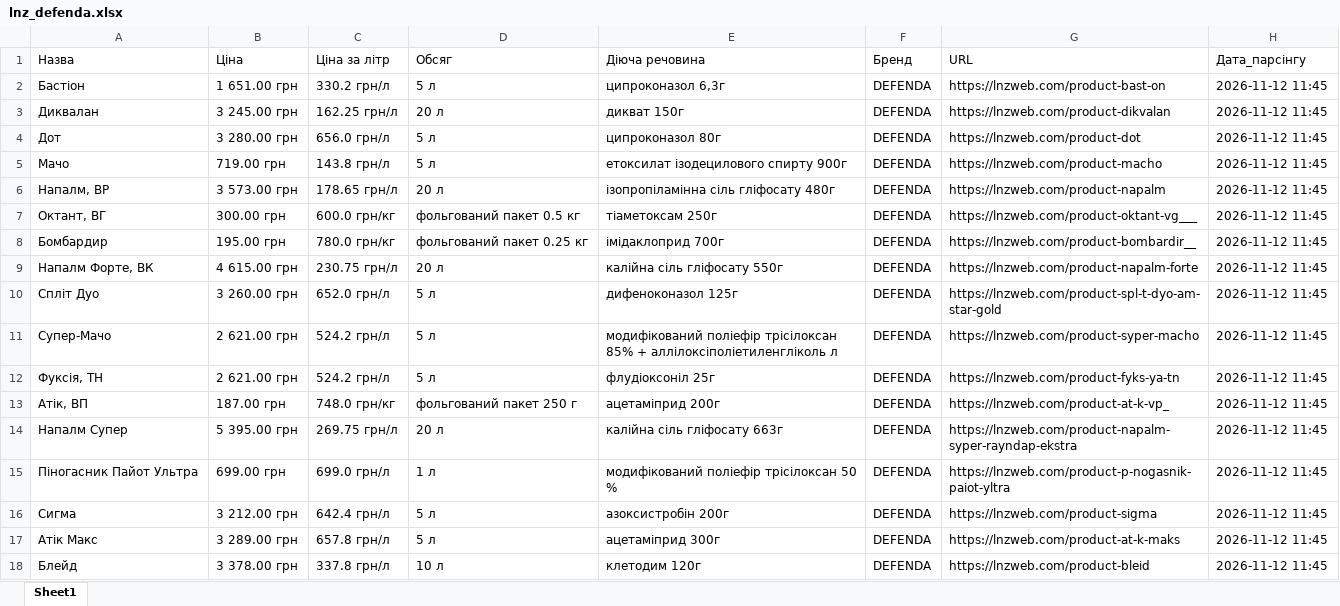
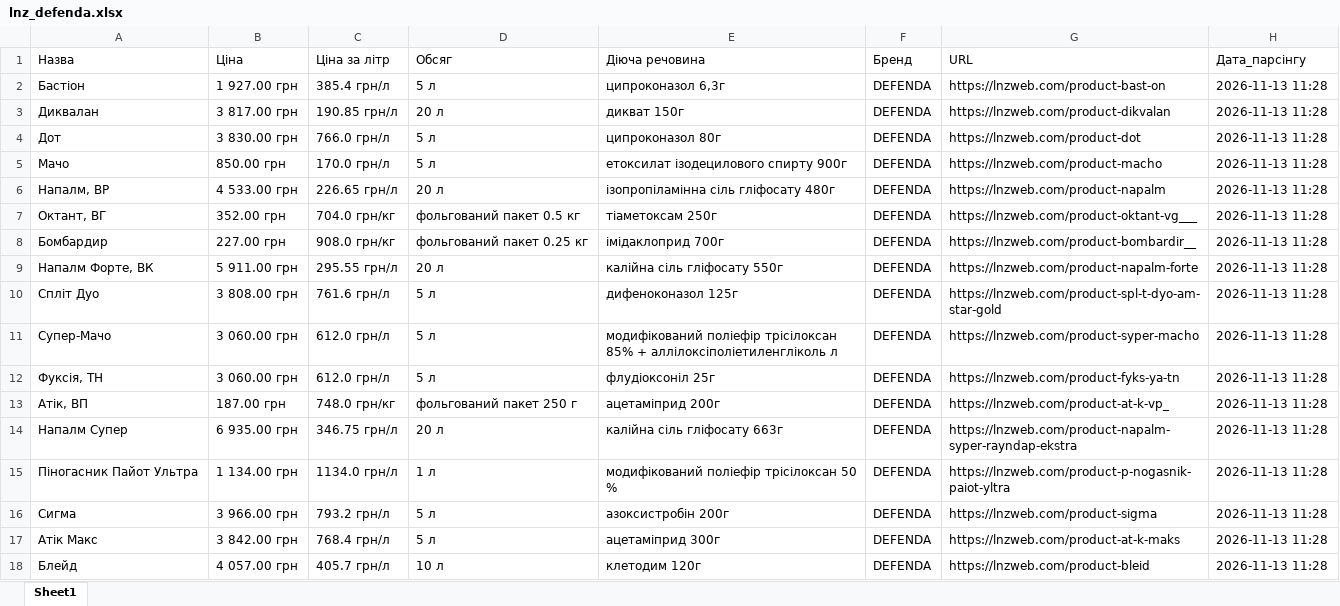
Before and after one commit to gro0ttrickster-cmyk/site-parser, an Excel workbook: lnz_defenda.xlsx, sheet Sheet1, drawn as a sheet; only a part is shown; values as stored, in another font and other column widths than the file's, no borders; the diff covers the shown part only; the diff names each change by its address in the sheet, - before the commit and + after, or states it on an @@ line.

```diff
--- a/lnz_defenda.xlsx (sheet Sheet1)
+++ b/lnz_defenda.xlsx (sheet Sheet1)
-B2 (Ціна): 1 651.00 грн
+B2 (Ціна): 1 927.00 грн
-C2 (Ціна за літр): 330.2 грн/л
+C2 (Ціна за літр): 385.4 грн/л
-H2:H18 (Дата_парсінгу): 2026-11-12 11:45
+H2:H18 (Дата_парсінгу): 2026-11-13 11:28
-B3 (Ціна): 3 245.00 грн
+B3 (Ціна): 3 817.00 грн
-C3 (Ціна за літр): 162.25 грн/л
+C3 (Ціна за літр): 190.85 грн/л
-B4 (Ціна): 3 280.00 грн
+B4 (Ціна): 3 830.00 грн
-C4 (Ціна за літр): 656.0 грн/л
+C4 (Ціна за літр): 766.0 грн/л
-B5 (Ціна): 719.00 грн
+B5 (Ціна): 850.00 грн
-C5 (Ціна за літр): 143.8 грн/л
+C5 (Ціна за літр): 170.0 грн/л
-B6 (Ціна): 3 573.00 грн
+B6 (Ціна): 4 533.00 грн
-C6 (Ціна за літр): 178.65 грн/л
+C6 (Ціна за літр): 226.65 грн/л
-B7 (Ціна): 300.00 грн
+B7 (Ціна): 352.00 грн
-C7 (Ціна за літр): 600.0 грн/кг
+C7 (Ціна за літр): 704.0 грн/кг
-B8 (Ціна): 195.00 грн
+B8 (Ціна): 227.00 грн
-C8 (Ціна за літр): 780.0 грн/кг
+C8 (Ціна за літр): 908.0 грн/кг
-B9 (Ціна): 4 615.00 грн
+B9 (Ціна): 5 911.00 грн
-C9 (Ціна за літр): 230.75 грн/л
+C9 (Ціна за літр): 295.55 грн/л
-B10 (Ціна): 3 260.00 грн
+B10 (Ціна): 3 808.00 грн
-C10 (Ціна за літр): 652.0 грн/л
+C10 (Ціна за літр): 761.6 грн/л
-B11:B12 (Ціна): 2 621.00 грн
+B11:B12 (Ціна): 3 060.00 грн
-C11:C12 (Ціна за літр): 524.2 грн/л
+C11:C12 (Ціна за літр): 612.0 грн/л
-B14 (Ціна): 5 395.00 грн
+B14 (Ціна): 6 935.00 грн
-C14 (Ціна за літр): 269.75 грн/л
+C14 (Ціна за літр): 346.75 грн/л
-B15 (Ціна): 699.00 грн
+B15 (Ціна): 1 134.00 грн
-C15 (Ціна за літр): 699.0 грн/л
+C15 (Ціна за літр): 1134.0 грн/л
-B16 (Ціна): 3 212.00 грн
+B16 (Ціна): 3 966.00 грн
-C16 (Ціна за літр): 642.4 грн/л
+C16 (Ціна за літр): 793.2 грн/л
-B17 (Ціна): 3 289.00 грн
+B17 (Ціна): 3 842.00 грн
-C17 (Ціна за літр): 657.8 грн/л
+C17 (Ціна за літр): 768.4 грн/л
-B18 (Ціна): 3 378.00 грн
+B18 (Ціна): 4 057.00 грн
-C18 (Ціна за літр): 337.8 грн/л
+C18 (Ціна за літр): 405.7 грн/л
```
Also changed, not shown: 284 edited cells elsewhere in this sheet.
